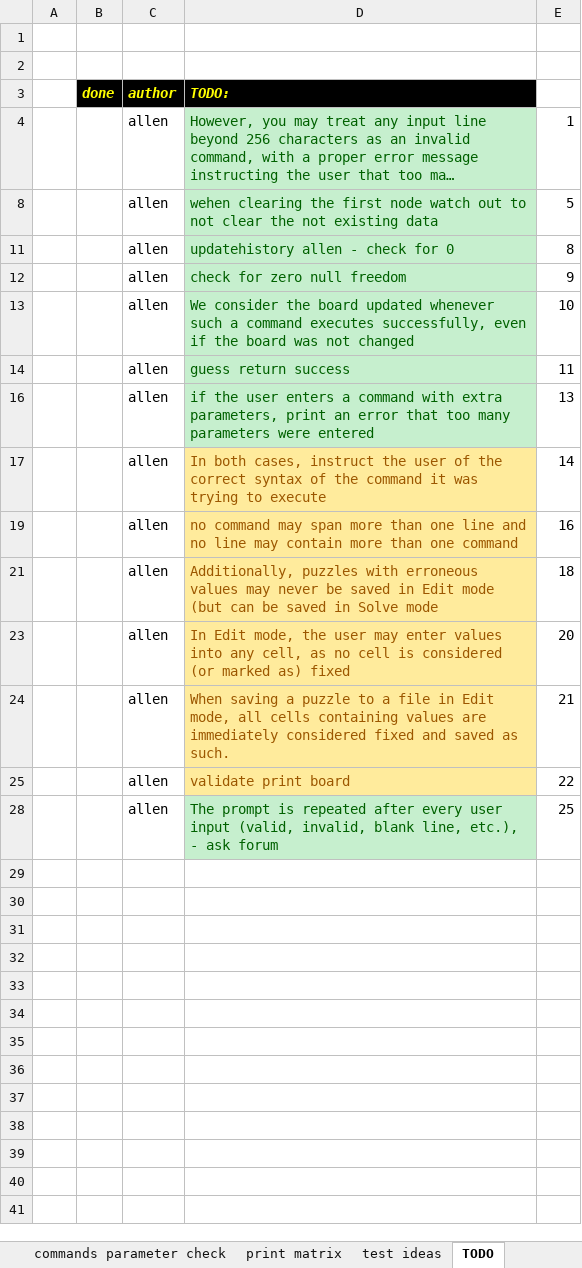
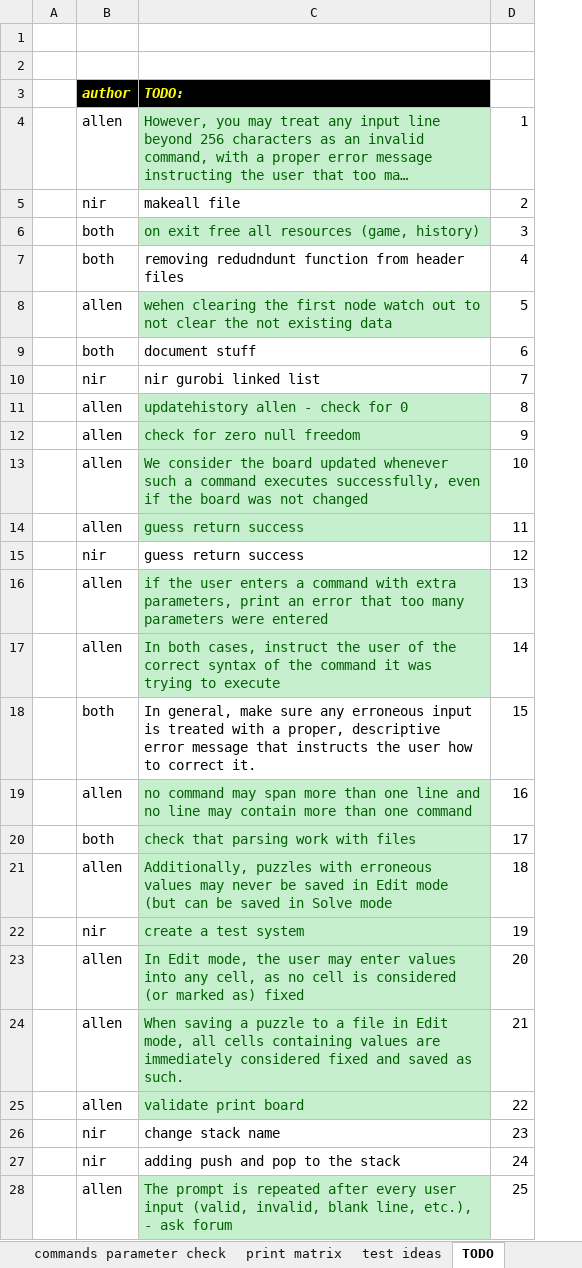
Before and after one commit to nirendy/-sudoku2, an Excel workbook: question/project.xlsx, sheet TODO, drawn as a sheet; only a part is shown; long unchanged cells end in …; values as stored, in another font and other column widths than the file's, no borders; removed rows and columns are numbered as before the commit, all else as after; the diff covers the shown part only; the diff names each change by its address in the sheet, - before the commit and + after, or states it on an @@ line.

```diff
--- a/question/project.xlsx (sheet TODO)
+++ b/question/project.xlsx (sheet TODO)
-column B (done), empty
@@ row 5 unhidden:  | nir | makeall file | 2 @@
@@ row 6 unhidden:  | both | on exit free all resources (game, history) | 3 @@
@@ row 7 unhidden:  | both | removing redudndunt function from header files | 4 @@
@@ row 9 unhidden:  | both | document stuff | 6 @@
@@ row 10 unhidden:  | nir | nir gurobi linked list | 7 @@
@@ row 15 unhidden:  | nir | guess return success | 12 @@
@@ C17 fill: #FFEB9C → #C6EFCE, text colour: #9C5700 → #006100 @@
@@ row 18 unhidden:  | both | In general, make sure any erroneous input is treated with a proper, descriptive error message that instructs the user how to correct it. | 15 @@
@@ C19 fill: #FFEB9C → #C6EFCE, text colour: #9C5700 → #006100 @@
@@ row 20 unhidden:  | both | check that parsing work with files | 17 @@
@@ C21 fill: #FFEB9C → #C6EFCE, text colour: #9C5700 → #006100 @@
@@ row 22 unhidden:  | nir | create a test system | 19 @@
@@ C23:C25 fill: #FFEB9C → #C6EFCE, text colour: #9C5700 → #006100 @@
@@ row 26 unhidden:  | nir | change stack name | 23 @@
@@ row 27 unhidden:  | nir | adding push and pop to the stack | 24 @@
```
Also changed, not shown: 2 added rows and 12 hidden or unhidden rows elsewhere in this sheet, hidden cells, 9 other files.
